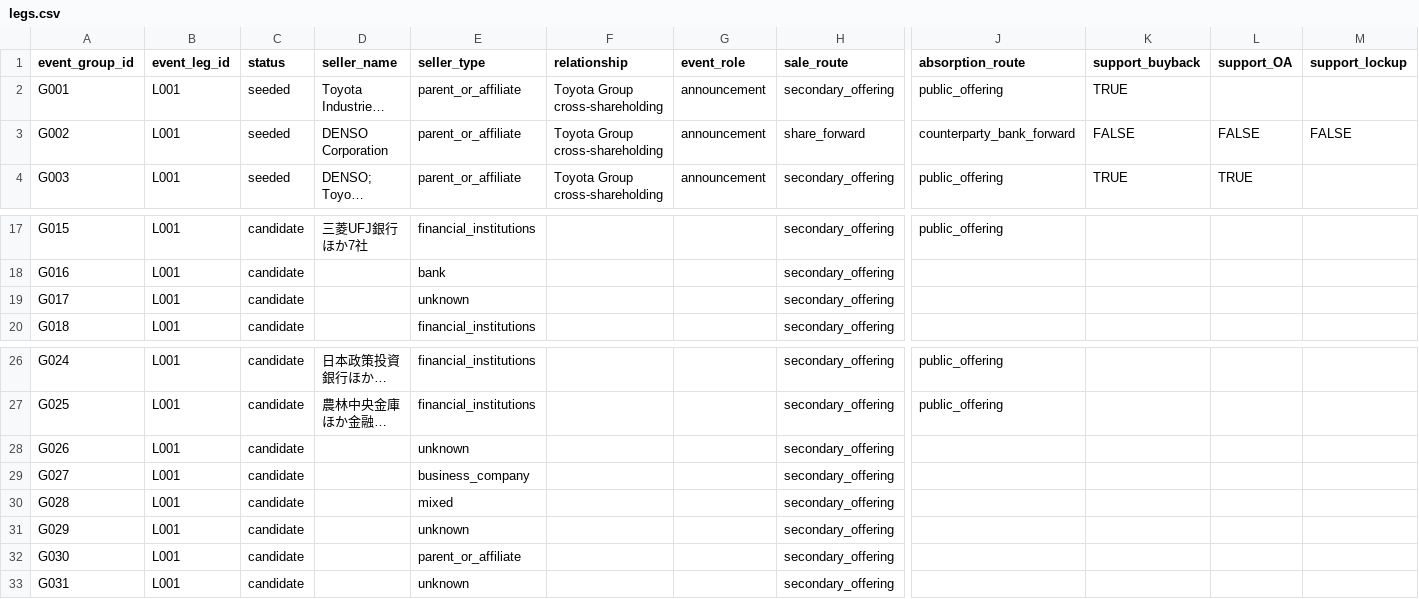
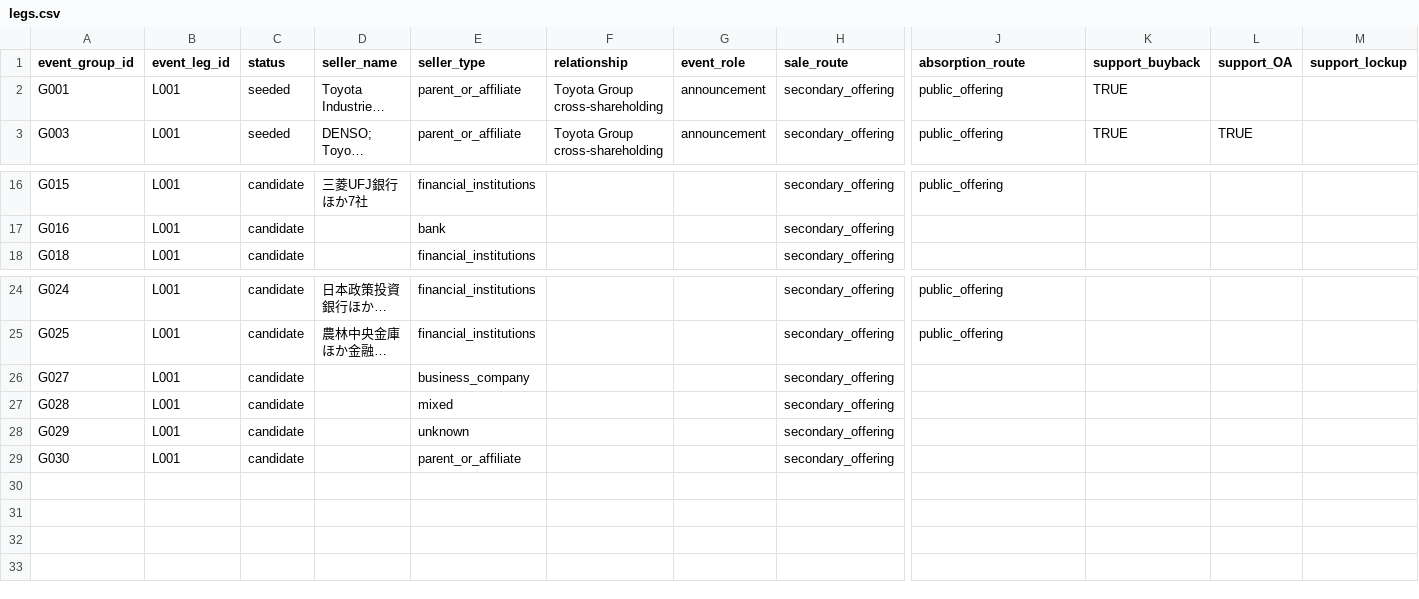
Before and after one commit to yuitokyouni/financial-abm-lab, a CSV file: unwind-tape/data/parsed/tape/legs.csv, drawn as a sheet; only a part is shown, gaps mark what is left out; long unchanged cells end in …; rows hold the shown columns only; the diff names each change by its address in the sheet, - before the commit and + after, or states it on an @@ line.

```diff
--- a/unwind-tape/data/parsed/tape/legs.csv
+++ b/unwind-tape/data/parsed/tape/legs.csv
-row 3: G002 | L001 | seeded | DENSO Corporation | parent_or_affiliate | Toyota Group cross-shareholding | announcement | share_forward | counterparty_bank_forward | FALSE | FALSE | FALSE
-row 19: G017 | L001 | candidate |  | unknown |  |  | secondary_offering
-row 28: G026 | L001 | candidate |  | unknown |  |  | secondary_offering
-row 33: G031 | L001 | candidate |  | unknown |  |  | secondary_offering
```
Also changed, not shown: unwind-tape/data/parsed/tape/groups.csv, unwind-tape/transcription/disclosure_transcription.csv, 1 other file.
